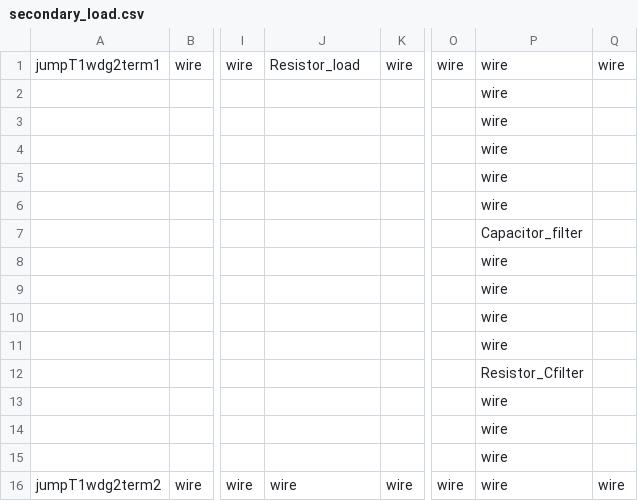
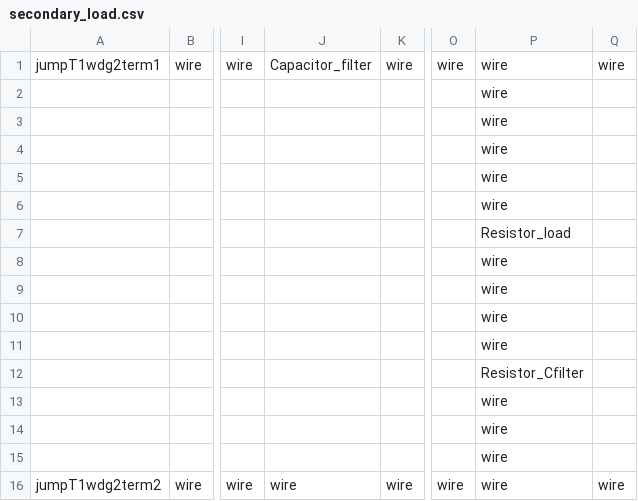
Before and after one commit to madmax3000/ice, a CSV file: secondary_load.csv, drawn as a sheet; only a part is shown, gaps mark what is left out; the diff names each change by its address in the sheet, - before the commit and + after, or states it on an @@ line.

```diff
--- a/secondary_load.csv
+++ b/secondary_load.csv
-J1: Resistor_load
+J1: Capacitor_filter
-P7: Capacitor_filter
+P7: Resistor_load
```
Also changed, not shown: secondary_load_params.csv, 2 other files.
